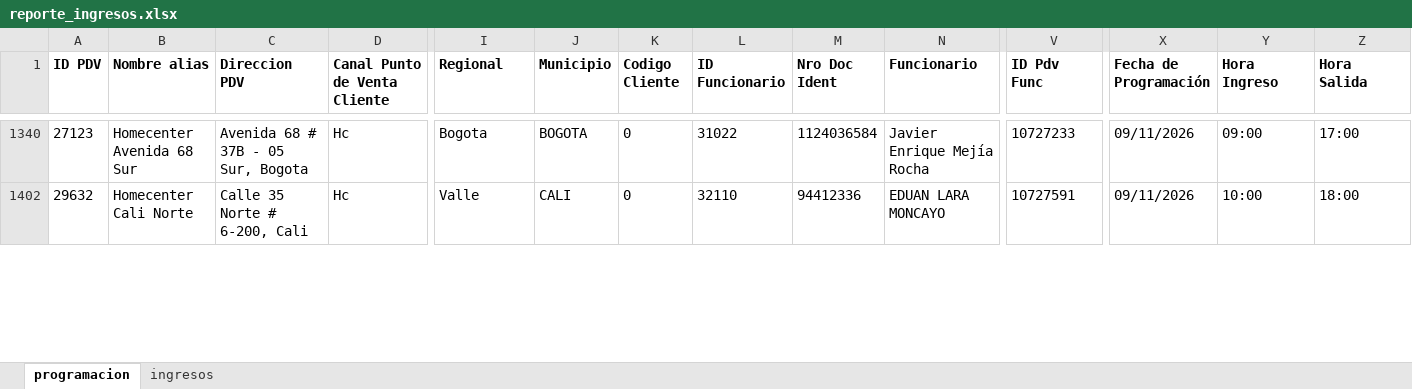
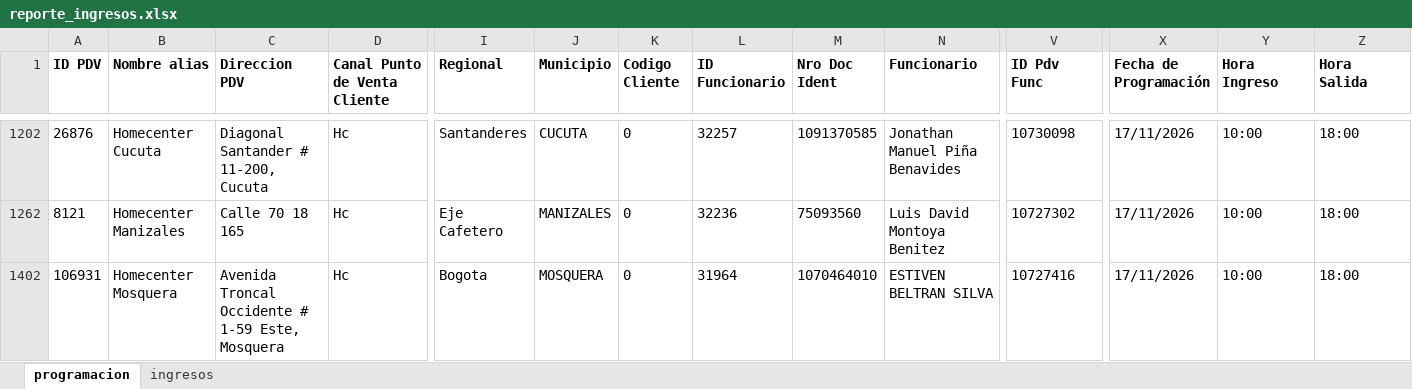
Before and after one commit to johangarzon19/monitor-ingresosv2, an Excel workbook: data/reporte_ingresos.xlsx, sheet programacion, drawn as a sheet; only a part is shown, gaps mark what is left out; values as stored, in another font and other column widths than the file's, no borders; addresses are those after the commit; rows hold the shown columns only; the diff covers the shown part only; the diff names each change by its address in the sheet, - before the commit and + after, or states it on an @@ line.

Commit message:
Actualizar datos de ingresos

```diff
--- a/data/reporte_ingresos.xlsx (sheet programacion)
+++ b/data/reporte_ingresos.xlsx (sheet programacion)
-A1202 (ID PDV): 27123
+A1202 (ID PDV): 26876
-B1202 (Nombre alias): Homecenter Avenida 68 Sur
+B1202 (Nombre alias): Homecenter Cucuta
-C1202 (Direccion PDV): Avenida 68 # 37B - 05 Sur, Bogota
+C1202 (Direccion PDV): Diagonal Santander # 11-200, Cucuta
-I1202 (Regional): Bogota
+I1202 (Regional): Santanderes
-J1202 (Municipio): BOGOTA
+J1202 (Municipio): CUCUTA
-L1202 (ID Funcionario): 31022
+L1202 (ID Funcionario): 32257
-M1202 (Nro Doc Ident): 1124036584
+M1202 (Nro Doc Ident): 1091370585
-N1202 (Funcionario): Javier Enrique Mejía Rocha
+N1202 (Funcionario): Jonathan Manuel Piña Benavides
-V1202 (ID Pdv Func): 10727233
+V1202 (ID Pdv Func): 10730098
-X1202 (Fecha de Programación): 09/11/2026
+X1202 (Fecha de Programación): 17/11/2026
-Y1202 (Hora Ingreso): 09:00
+Y1202 (Hora Ingreso): 10:00
-Z1202 (Hora Salida): 17:00
+Z1202 (Hora Salida): 18:00
@@ row 1262 unhidden: 8121 | Homecenter Manizales | Calle 70 18 165 | Hc | Eje Cafetero | MANIZALES | 0 | 32236 | 75093560 | Luis David Montoya Benitez | 10727302 | 17/11/2026 | 10:00 | 18:00 @@
-A1402 (ID PDV): 29632
+A1402 (ID PDV): 106931
-B1402 (Nombre alias): Homecenter Cali Norte
+B1402 (Nombre alias): Homecenter Mosquera
-C1402 (Direccion PDV): Calle 35 Norte # 6-200, Cali
+C1402 (Direccion PDV): Avenida Troncal Occidente # 1-59 Este, Mosquera
-I1402 (Regional): Valle
+I1402 (Regional): Bogota
-J1402 (Municipio): CALI
+J1402 (Municipio): MOSQUERA
-L1402 (ID Funcionario): 32110
+L1402 (ID Funcionario): 31964
-M1402 (Nro Doc Ident): 94412336
+M1402 (Nro Doc Ident): 1070464010
-N1402 (Funcionario): EDUAN LARA MONCAYO
+N1402 (Funcionario): ESTIVEN BELTRAN SILVA
-V1402 (ID Pdv Func): 10727591
+V1402 (ID Pdv Func): 10727416
-X1402 (Fecha de Programación): 09/11/2026
+X1402 (Fecha de Programación): 17/11/2026
```
Also changed, not shown: 6 hidden or unhidden rows and 85 edited cells elsewhere in this sheet, sheet ingresos, hidden cells.
